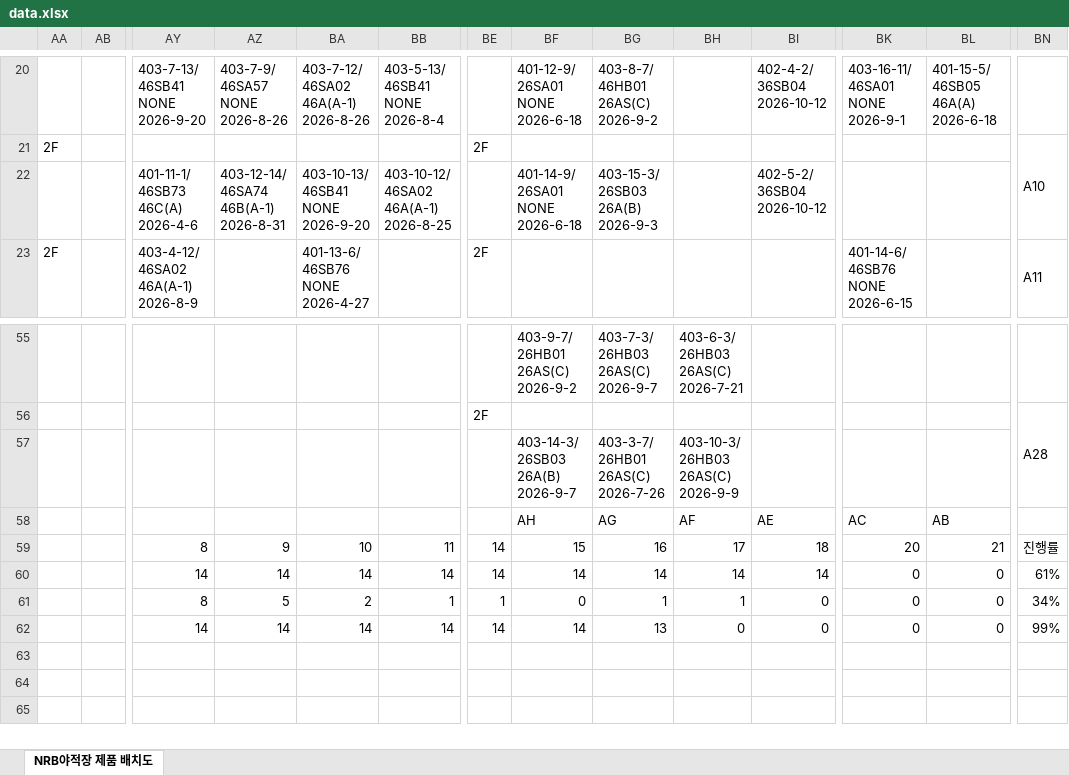
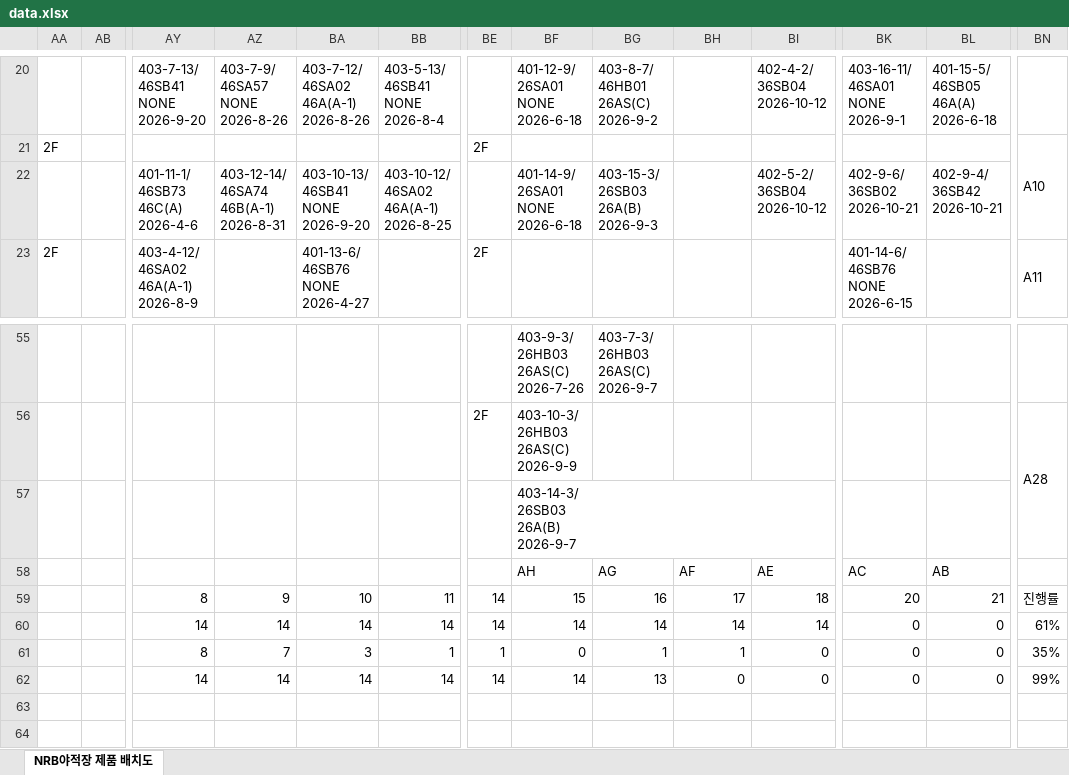
Before and after one commit to leejunyong1201/nrb, an Excel workbook: data.xlsx, sheet NRB야적장 제품 배치도, drawn as a sheet; only a part is shown, gaps mark what is left out; the shorter side is filled out with more unchanged rows; values as stored, in another font and other column widths than the file's, no cell formats; removed rows and columns are numbered as before the commit, all else as after; rows hold the shown columns only; ↵ is a line break in a cell; the diff covers the shown part only; the diff names each change by its address in the sheet, - before the commit and + after, or states it on an @@ line.

```diff
--- a/data.xlsx (sheet NRB야적장 제품 배치도)
+++ b/data.xlsx (sheet NRB야적장 제품 배치도)
-BK22: (empty)
+BK22: 402-9-6/ ↵ 36SB02 ↵ 2026-10-21
-BL22: (empty)
+BL22: 402-9-4/ ↵ 36SB42 ↵ 2026-10-21
-BF55: 403-9-7/ ↵ 26HB01 ↵ 26AS(C) ↵ 2026-9-2
+BF55: 403-9-3/ ↵ 26HB03 ↵ 26AS(C) ↵ 2026-7-26
-BH55: 403-6-3/ ↵ 26HB03 ↵ 26AS(C) ↵ 2026-7-21
+BH55: (empty)
-BF56: (empty)
+BF56: 403-10-3/ ↵ 26HB03 ↵ 26AS(C) ↵ 2026-9-9
-row 57:  |  |  |  |  |  |  | 403-14-3/ ↵ 26SB03 ↵ 26A(B) ↵ 2026-9-7 | 403-3-7/ ↵ 26HB01 ↵ 26AS(C) ↵ 2026-7-26 | 403-10-3/ ↵ 26HB03 ↵ 26AS(C) ↵ 2026-9-9
+row 57:  |  |  |  |  |  |  | 403-14-3/ ↵ 26SB03 ↵ 26A(B) ↵ 2026-9-7
-AZ61: 5
+AZ61: 7
-BA61: 2
+BA61: 3
-BN61: 34%
+BN61: 35%
```
Also changed, not shown: 31 edited cells elsewhere in this sheet, cell formats.
